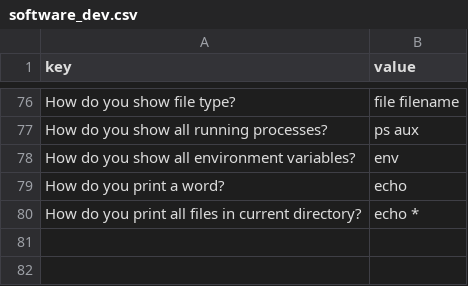
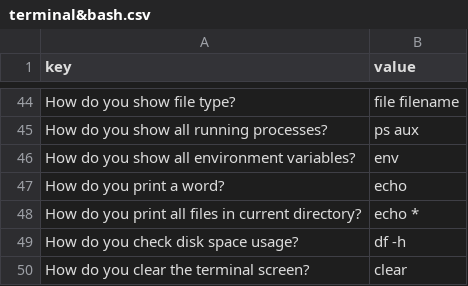
Before and after one commit to mireiaacss/study_bingo, a CSV file: data/terminal&bash.csv (was data/software_dev.csv), drawn as a sheet; only a part is shown, gaps mark what is left out; the diff covers the shown part only.

```diff
--- a/data/software_dev.csv
+++ b/data/terminal&bash.csv
@@ -80 +48,3 @@ How do you print a word?;echo
 How do you print all files in current directory? ;echo *
+How do you check disk space usage?;df -h
+How do you clear the terminal screen?;clear
```
Also changed, not shown: 32 removed rows elsewhere in this file, 6 other files.
